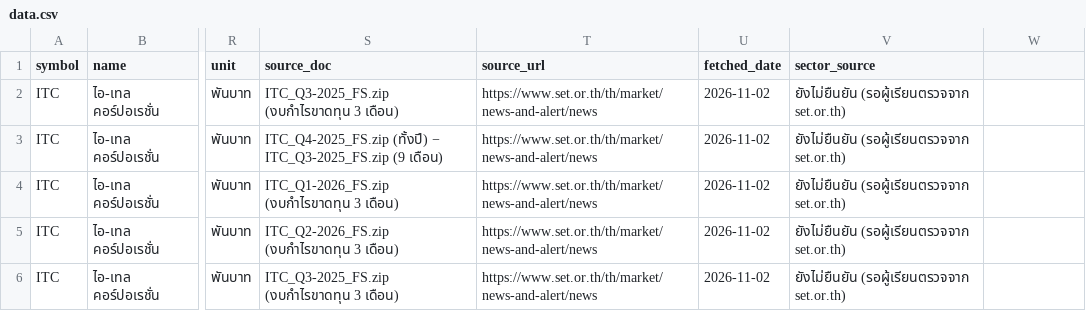
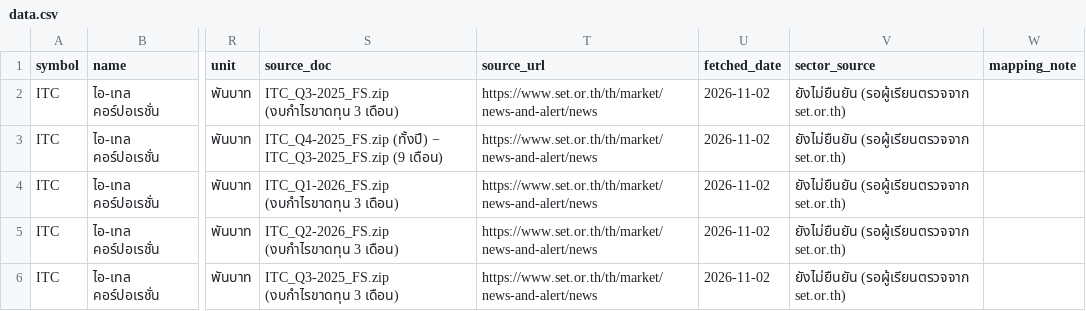
Before and after one commit to panyapus/aia-hw-panya, a CSV file: output/data.csv, drawn as a sheet; only a part is shown, gaps mark what is left out; the diff names each change by its address in the sheet, - before the commit and + after, or states it on an @@ line.

```diff
--- a/output/data.csv
+++ b/output/data.csv
-W1: (empty)
+W1: mapping_note
```
Also changed, not shown: output/adjusted_profit.csv, 13 other files.
